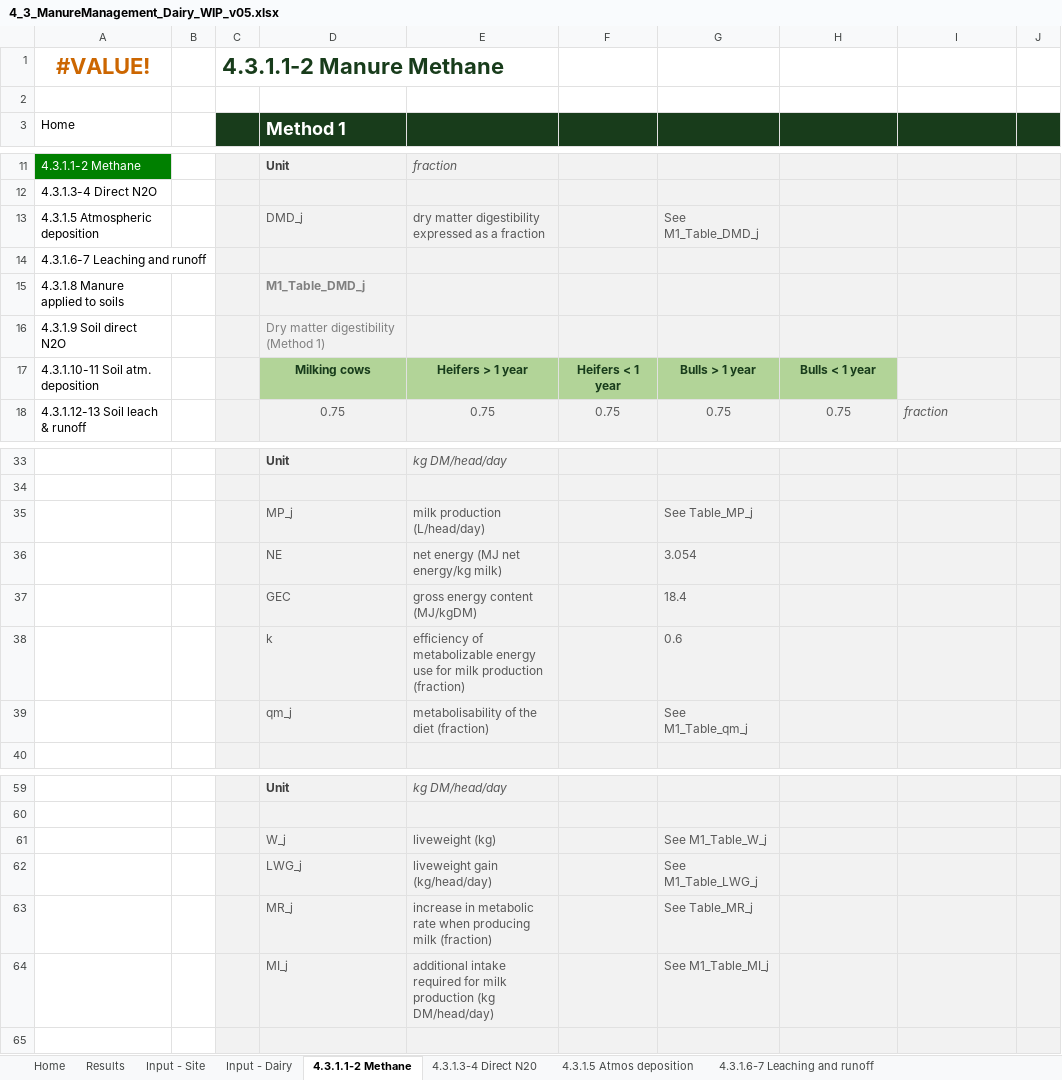
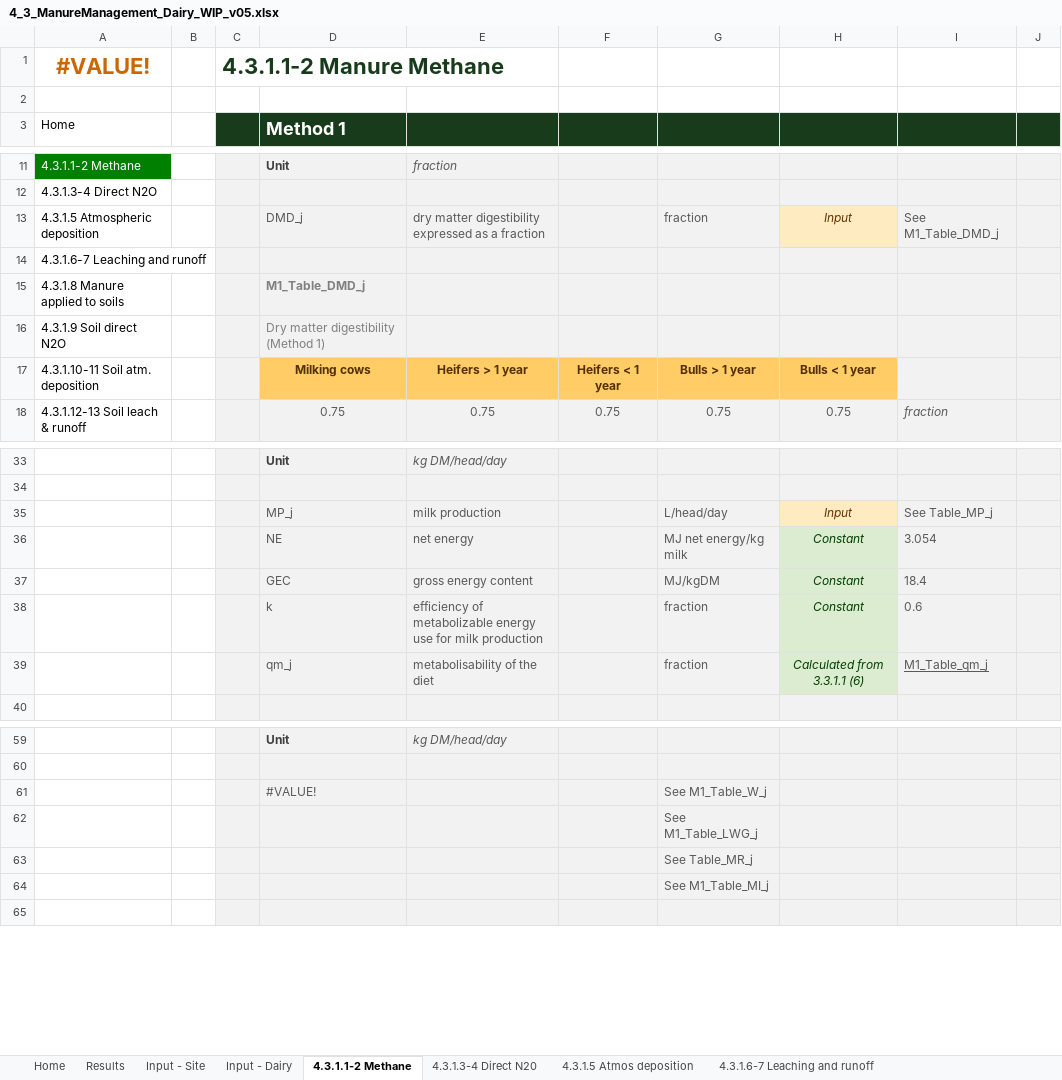
Before and after one commit to mrpaulkotz/GAF-VEERG-Functions, an Excel workbook: Excel/4_3_ManureManagement_Dairy_WIP_v05.xlsx, sheet 4.3.1.1-2 Methane, drawn as a sheet; only a part is shown, gaps mark what is left out; values as stored, in another font and other column widths than the file's, no borders; charts and pictures not drawn; removed rows and columns are numbered as before the commit, all else as after; rows hold the shown columns only; the diff names each change by its address in the sheet, - before the commit and + after, or states it on an @@ line.

```diff
--- a/Excel/4_3_ManureManagement_Dairy_WIP_v05.xlsx (sheet 4.3.1.1-2 Methane)
+++ b/Excel/4_3_ManureManagement_Dairy_WIP_v05.xlsx (sheet 4.3.1.1-2 Methane)
-G13: See M1_Table_DMD_j
+G13: fraction
-H13: (empty)
+H13: Input
-H13 fill: #F2F2F2
+H13 fill: #FFEBC2
-I13: (empty)
+I13: See M1_Table_DMD_j
@@ D17:H17 fill: #B2D498 → #FFCC66, text colour: #183C1B → #533001 @@
-row 35:  |  |  | MP_j | milk production (L/head/day) |  | See Table_MP_j
-row 36:  |  |  | NE | net energy (MJ net energy/kg milk) |  | 3.054
-row 37:  |  |  | GEC | gross energy content (MJ/kgDM) |  | 18.4
-row 38:  |  |  | k | efficiency of metabolizable energy use for milk production (fraction) |  | 0.6
-row 39:  |  |  | qm_j | metabolisability of the diet (fraction) |  | See M1_Table_qm_j
+row 35:  |  |  | MP_j | milk production |  | L/head/day | Input | See Table_MP_j
+row 36:  |  |  | NE | net energy |  | MJ net energy/kg milk | Constant | 3.054
+row 37:  |  |  | GEC | gross energy content |  | MJ/kgDM | Constant | 18.4
+row 38:  |  |  | k | efficiency of metabolizable energy use for milk production |  | fraction | Constant | 0.6
+row 39:  |  |  | qm_j | metabolisability of the diet |  | fraction | Calculated from 3.3.1.1 (6) | M1_Table_qm_j
-row 61:  |  |  | W_j | liveweight (kg) |  | See M1_Table_W_j
-row 62:  |  |  | LWG_j | liveweight gain (kg/head/day) |  | See M1_Table_LWG_j
-row 63:  |  |  | MR_j | increase in metabolic rate when producing milk (fraction) |  | See Table_MR_j
-row 64:  |  |  | MI_j | additional intake required for milk production (kg DM/head/day) |  | See M1_Table_MI_j
+row 61:  |  |  | #VALUE! |  |  | See M1_Table_W_j
+row 62:  |  |  |  |  |  | See M1_Table_LWG_j
+row 63:  |  |  |  |  |  | See Table_MR_j
+row 64:  |  |  |  |  |  | See M1_Table_MI_j
```
Also changed, not shown: sheet Results, formulas that keep their value, Excel/4_5_ManureManagement_Swine_WIP_v05.xlsx, 14 other files.
